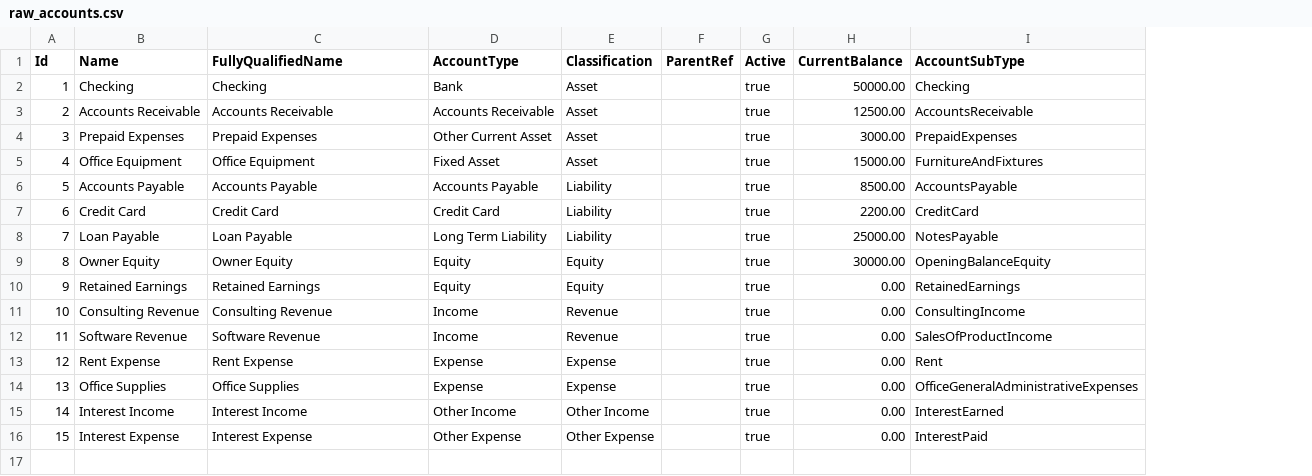
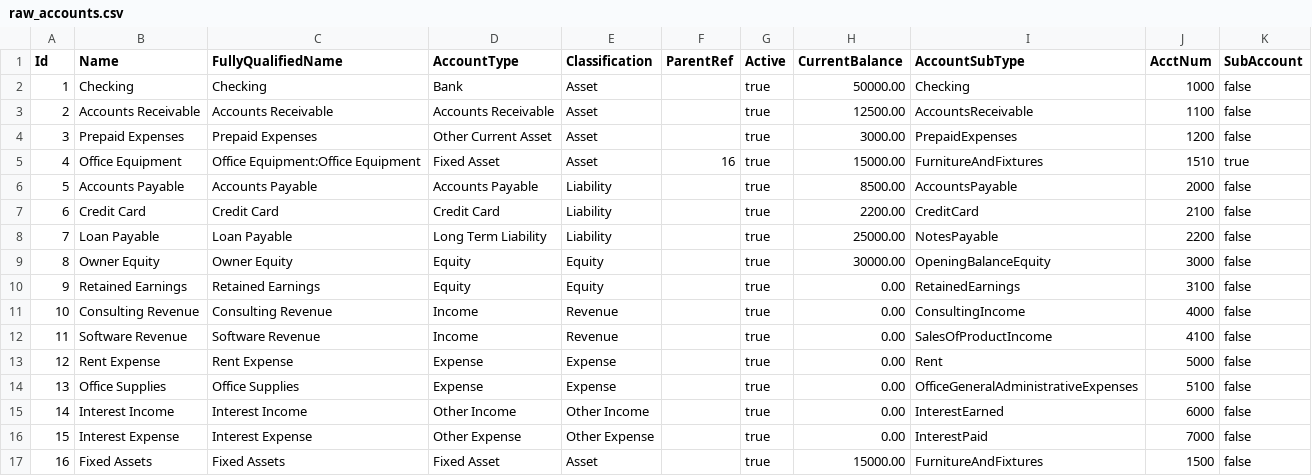
Before and after one commit to RoboFinSystems/robosystems, a CSV file: robosystems/adapters/quickbooks/dbt/seeds/raw_accounts.csv, drawn as a sheet; the diff names each change by its address in the sheet, - before the commit and + after, or states it on an @@ line.

Commit message:
Enhance QuickBooks adapter by adding account number and sub-account fields in staging and ledger models. Refactor transaction response models to include 'Ledger' prefix for clarity and consistency. Update related SQL queries and CSV seed data accordingly.

```diff
--- a/robosystems/adapters/quickbooks/dbt/seeds/raw_accounts.csv
+++ b/robosystems/adapters/quickbooks/dbt/seeds/raw_accounts.csv
+column J (AcctNum), rows 2-16: 1000 | 1100 | 1200 | 1510 | 2000 | 2100 | 2200 | 3000 | 3100 | 4000 | 4100 | 5000 | 5100 | 6000 | 7000
+column K (SubAccount), rows 2-16: false | false | false | true | false | false | false | false | false | false | false | false | false | false | false
-C5 (FullyQualifiedName): Office Equipment
+C5 (FullyQualifiedName): Office Equipment:Office Equipment
-F5 (ParentRef): (empty)
+F5 (ParentRef): 16
+row 17: 16 | Fixed Assets | Fixed Assets | Fixed Asset | Asset |  | true | 15000.00 | FurnitureAndFixtures | 1500 | false
```
Also changed, not shown: 5 other files.
